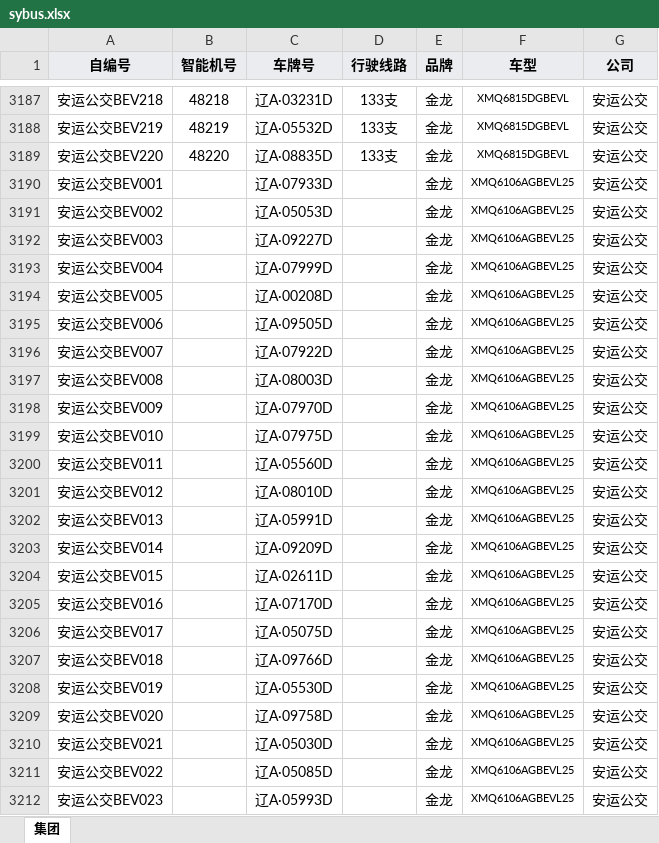
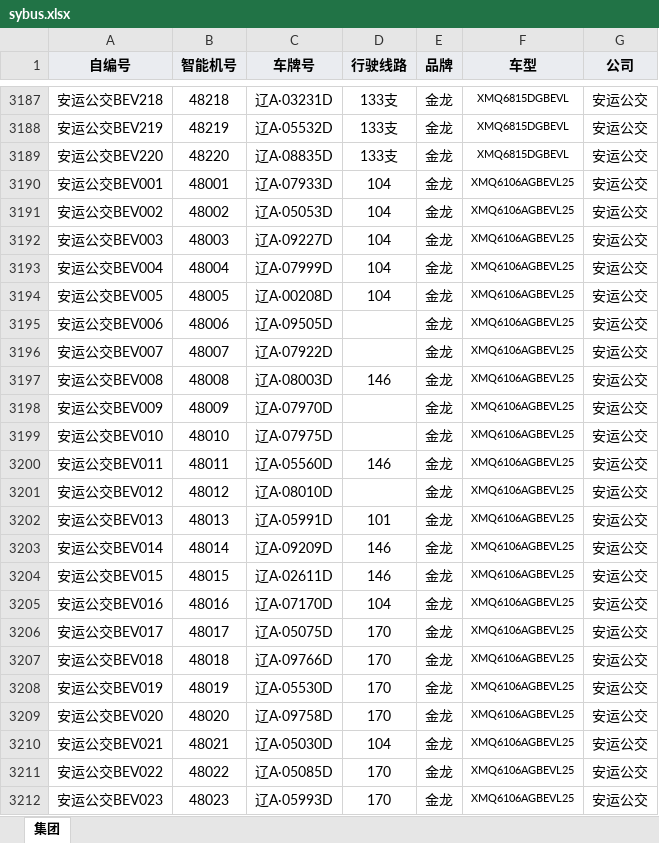
Before and after one commit to SZM1421/shenyang-bus, an Excel workbook: sybus.xlsx, sheet 集团, drawn as a sheet; only a part is shown, gaps mark what is left out; values as stored, in another font and other column widths than the file's, no borders; the diff covers the shown part only; the diff names each change by its address in the sheet, - before the commit and + after, or states it on an @@ line.

Commit message:
Add files via upload

```diff
--- a/sybus.xlsx (sheet 集团)
+++ b/sybus.xlsx (sheet 集团)
-B3190 (智能机号): (empty)
+B3190 (智能机号): 48001
-D3190:D3194 (行驶线路): (empty)
+D3190:D3194 (行驶线路): 104
-B3191 (智能机号): (empty)
+B3191 (智能机号): 48002
-B3192 (智能机号): (empty)
+B3192 (智能机号): 48003
-B3193 (智能机号): (empty)
+B3193 (智能机号): 48004
-B3194 (智能机号): (empty)
+B3194 (智能机号): 48005
-B3195 (智能机号): (empty)
+B3195 (智能机号): 48006
-B3196 (智能机号): (empty)
+B3196 (智能机号): 48007
-B3197 (智能机号): (empty)
+B3197 (智能机号): 48008
-D3197 (行驶线路): (empty)
+D3197 (行驶线路): 146
-B3198 (智能机号): (empty)
+B3198 (智能机号): 48009
-B3199 (智能机号): (empty)
+B3199 (智能机号): 48010
-B3200 (智能机号): (empty)
+B3200 (智能机号): 48011
-D3200 (行驶线路): (empty)
+D3200 (行驶线路): 146
-B3201 (智能机号): (empty)
+B3201 (智能机号): 48012
-B3202 (智能机号): (empty)
+B3202 (智能机号): 48013
-D3202 (行驶线路): (empty)
+D3202 (行驶线路): 101
-B3203 (智能机号): (empty)
+B3203 (智能机号): 48014
-D3203:D3204 (行驶线路): (empty)
+D3203:D3204 (行驶线路): 146
-B3204 (智能机号): (empty)
+B3204 (智能机号): 48015
-B3205 (智能机号): (empty)
+B3205 (智能机号): 48016
-D3205 (行驶线路): (empty)
+D3205 (行驶线路): 104
-B3206 (智能机号): (empty)
+B3206 (智能机号): 48017
-D3206:D3209 (行驶线路): (empty)
+D3206:D3209 (行驶线路): 170
-B3207 (智能机号): (empty)
+B3207 (智能机号): 48018
-B3208 (智能机号): (empty)
+B3208 (智能机号): 48019
-B3209 (智能机号): (empty)
+B3209 (智能机号): 48020
-B3210 (智能机号): (empty)
+B3210 (智能机号): 48021
-D3210 (行驶线路): (empty)
+D3210 (行驶线路): 104
-B3211 (智能机号): (empty)
+B3211 (智能机号): 48022
-D3211:D3212 (行驶线路): (empty)
+D3211:D3212 (行驶线路): 170
-B3212 (智能机号): (empty)
+B3212 (智能机号): 48023
```
Also changed, not shown: 433 edited cells elsewhere in this sheet.
